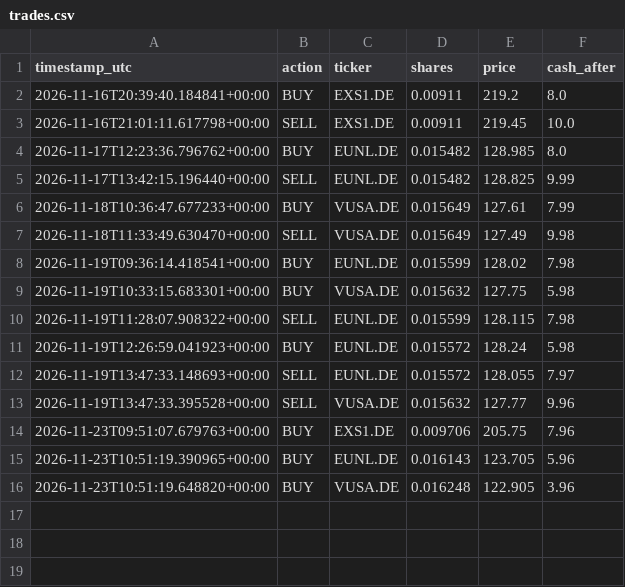
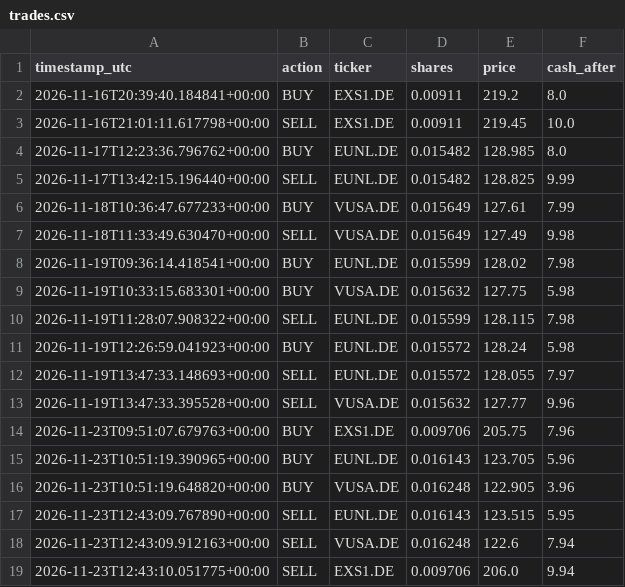
Before and after one commit to mohammadghassanh/ai-trader-10, a CSV file: trades.csv, drawn as a sheet; the diff names each change by its address in the sheet, - before the commit and + after, or states it on an @@ line.

```diff
--- a/trades.csv
+++ b/trades.csv
+row 17: 2026-11-23T12:43:09.767890+00:00 | SELL | EUNL.DE | 0.016143 | 123.515 | 5.95
+row 18: 2026-11-23T12:43:09.912163+00:00 | SELL | VUSA.DE | 0.016248 | 122.6 | 7.94
+row 19: 2026-11-23T12:43:10.051775+00:00 | SELL | EXS1.DE | 0.009706 | 206.0 | 9.94
```
Also changed, not shown: 1 other file.
